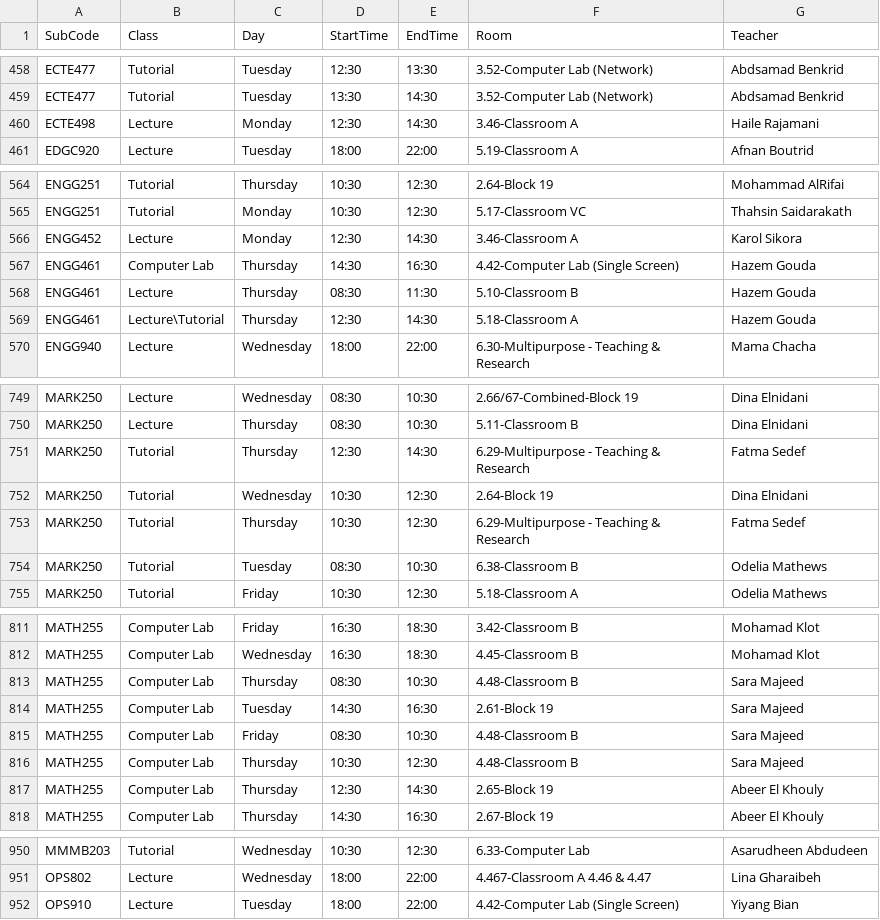
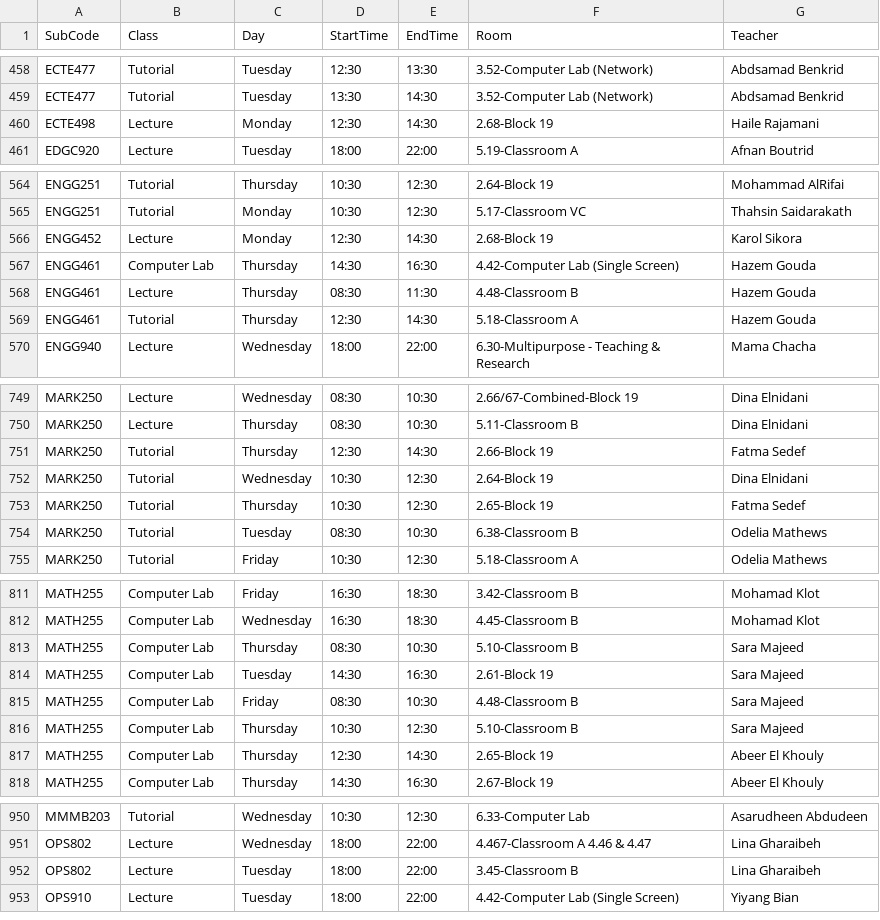
Before and after one commit to tahayparker/vaila, a CSV file: public/classes.csv, drawn as a sheet; only a part is shown, gaps mark what is left out; the diff covers the shown part only.

```diff
--- a/public/classes.csv
+++ b/public/classes.csv
@@ -459,3 +459,3 @@ ECTE477,Tutorial,Tuesday,12:30,13:30,3.52-Computer Lab (Network),Abdsamad Benkri
 ECTE477,Tutorial,Tuesday,13:30,14:30,3.52-Computer Lab (Network),Abdsamad Benkrid
-ECTE498,Lecture,Monday,12:30,14:30,3.46-Classroom A,Haile Rajamani
+ECTE498,Lecture,Monday,12:30,14:30,2.68-Block 19,Haile Rajamani
 EDGC920,Lecture,Tuesday,18:00,22:00,5.19-Classroom A,Afnan Boutrid
@@ -565,6 +565,6 @@ ENGG251,Tutorial,Thursday,10:30,12:30,2.64-Block 19,Mohammad AlRifai
 ENGG251,Tutorial,Monday,10:30,12:30,5.17-Classroom VC,Thahsin Saidarakath
-ENGG452,Lecture,Monday,12:30,14:30,3.46-Classroom A,Karol Sikora
+ENGG452,Lecture,Monday,12:30,14:30,2.68-Block 19,Karol Sikora
 ENGG461,Computer Lab,Thursday,14:30,16:30,4.42-Computer Lab (Single Screen),Hazem Gouda
-ENGG461,Lecture,Thursday,08:30,11:30,5.10-Classroom B,Hazem Gouda
-ENGG461,Lecture\Tutorial,Thursday,12:30,14:30,5.18-Classroom A,Hazem Gouda
+ENGG461,Lecture,Thursday,08:30,11:30,4.48-Classroom B,Hazem Gouda
+ENGG461,Tutorial,Thursday,12:30,14:30,5.18-Classroom A,Hazem Gouda
 ENGG940,Lecture,Wednesday,18:00,22:00,6.30-Multipurpose - Teaching & Research,Mama Chacha
@@ -750,5 +750,5 @@ MARK250,Lecture,Wednesday,08:30,10:30,2.66/67-Combined-Block 19,Dina Elnidani
 MARK250,Lecture,Thursday,08:30,10:30,5.11-Classroom B,Dina Elnidani
-MARK250,Tutorial,Thursday,12:30,14:30,6.29-Multipurpose - Teaching & Research,Fatma Sedef
+MARK250,Tutorial,Thursday,12:30,14:30,2.66-Block 19,Fatma Sedef
 MARK250,Tutorial,Wednesday,10:30,12:30,2.64-Block 19,Dina Elnidani
-MARK250,Tutorial,Thursday,10:30,12:30,6.29-Multipurpose - Teaching & Research,Fatma Sedef
+MARK250,Tutorial,Thursday,10:30,12:30,2.65-Block 19,Fatma Sedef
 MARK250,Tutorial,Tuesday,08:30,10:30,6.38-Classroom B,Odelia Mathews
@@ -812,6 +812,6 @@ MATH255,Computer Lab,Friday,16:30,18:30,3.42-Classroom B,Mohamad Klot
 MATH255,Computer Lab,Wednesday,16:30,18:30,4.45-Classroom B,Mohamad Klot
-MATH255,Computer Lab,Thursday,08:30,10:30,4.48-Classroom B,Sara Majeed
+MATH255,Computer Lab,Thursday,08:30,10:30,5.10-Classroom B,Sara Majeed
 MATH255,Computer Lab,Tuesday,14:30,16:30,2.61-Block 19,Sara Majeed
 MATH255,Computer Lab,Friday,08:30,10:30,4.48-Classroom B,Sara Majeed
-MATH255,Computer Lab,Thursday,10:30,12:30,4.48-Classroom B,Sara Majeed
+MATH255,Computer Lab,Thursday,10:30,12:30,5.10-Classroom B,Sara Majeed
 MATH255,Computer Lab,Thursday,12:30,14:30,2.65-Block 19,Abeer El Khouly
@@ -951,2 +951,3 @@ MMMB203,Tutorial,Wednesday,10:30,12:30,6.33-Computer Lab,Asarudheen Abdudeen
 OPS802,Lecture,Wednesday,18:00,22:00,4.467-Classroom A 4.46 & 4.47,Lina Gharaibeh
+OPS802,Lecture,Tuesday,18:00,22:00,3.45-Classroom B,Lina Gharaibeh
 OPS910,Lecture,Tuesday,18:00,22:00,4.42-Computer Lab (Single Screen),Yiyang Bian
```
Also changed, not shown: 3 edited cells elsewhere in this file, 1 other file.
